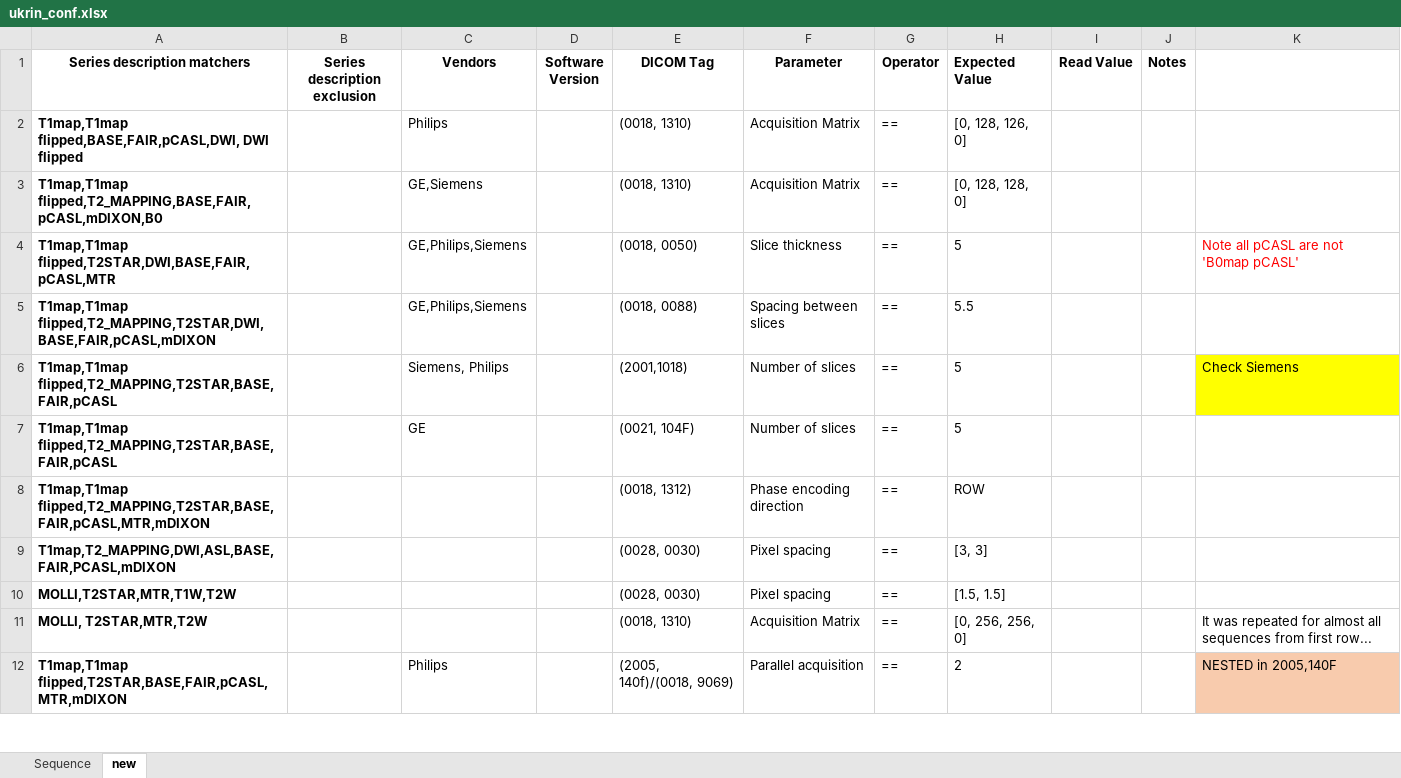
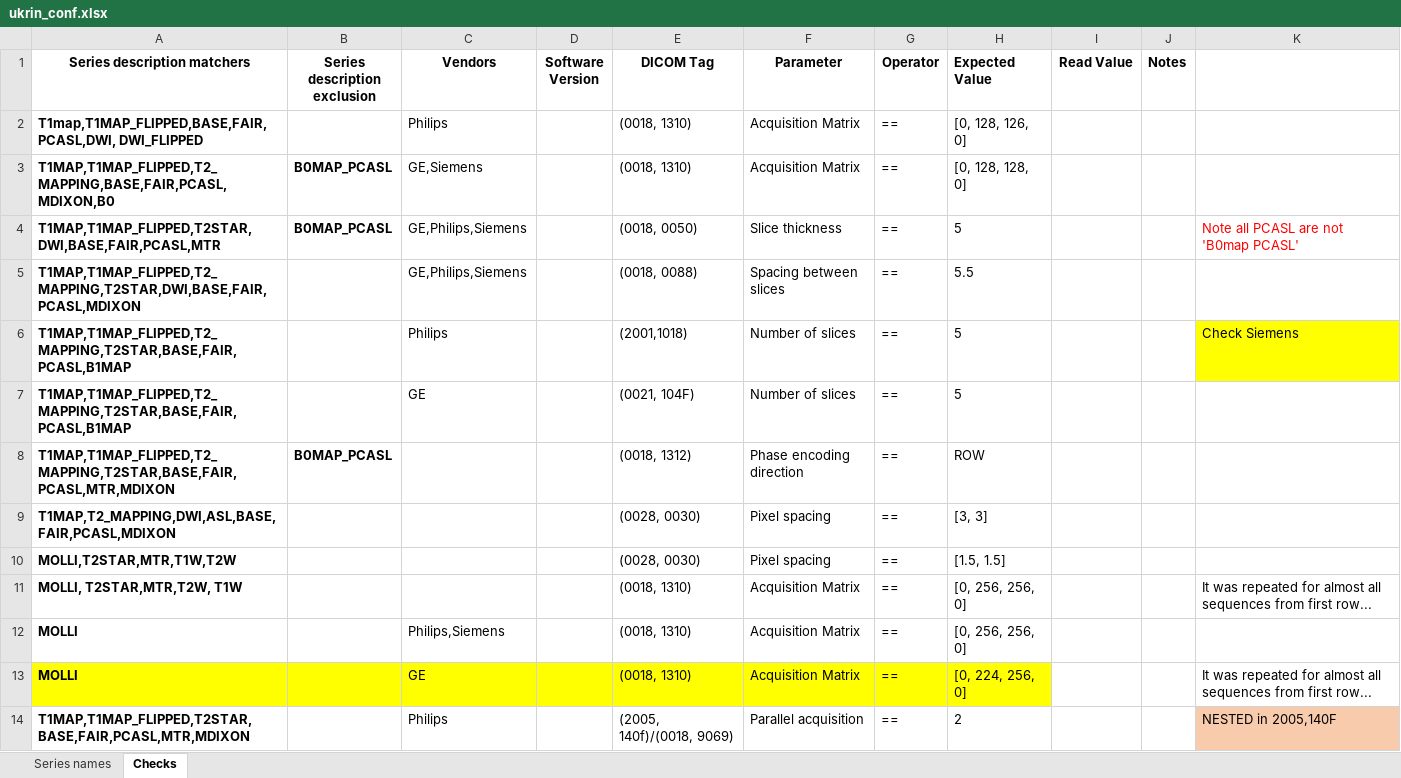
Before and after one commit to SPMIC-UoN/xnat-dicomqc, an Excel workbook: docker/ukrin_conf.xlsx, sheet Checks, drawn as a sheet; only a part is shown; values as stored, in another font and other column widths than the file's, no borders; addresses are those after the commit; the diff covers the shown part only; the diff names each change by its address in the sheet, - before the commit and + after, or states it on an @@ line.

```diff
--- a/docker/ukrin_conf.xlsx (sheet Checks)
+++ b/docker/ukrin_conf.xlsx (sheet Checks)
-sheet tab: Sequence
+sheet tab: Series names
-sheet tab: new
+sheet tab: Checks
-A2 (Series description matchers): T1map,T1map flipped,BASE,FAIR,pCASL,DWI, DWI flipped
+A2 (Series description matchers): T1map,T1MAP_FLIPPED,BASE,FAIR,PCASL,DWI, DWI_FLIPPED
-A3 (Series description matchers): T1map,T1map flipped,T2_MAPPING,BASE,FAIR,pCASL,mDIXON,B0
+A3 (Series description matchers): T1MAP,T1MAP_FLIPPED,T2_MAPPING,BASE,FAIR,PCASL,MDIXON,B0
-B3:B4 (Series description exclusion): (empty)
+B3:B4 (Series description exclusion): B0MAP_PCASL
-A4 (Series description matchers): T1map,T1map flipped,T2STAR,DWI,BASE,FAIR,pCASL,MTR
+A4 (Series description matchers): T1MAP,T1MAP_FLIPPED,T2STAR,DWI,BASE,FAIR,PCASL,MTR
-K4: Note all pCASL are not 'B0map pCASL'
+K4: Note all PCASL are not 'B0map PCASL'
-A5 (Series description matchers): T1map,T1map flipped,T2_MAPPING,T2STAR,DWI,BASE,FAIR,pCASL,mDIXON
+A5 (Series description matchers): T1MAP,T1MAP_FLIPPED,T2_MAPPING,T2STAR,DWI,BASE,FAIR,PCASL,MDIXON
-A6:A7 (Series description matchers): T1map,T1map flipped,T2_MAPPING,T2STAR,BASE,FAIR,pCASL
+A6:A7 (Series description matchers): T1MAP,T1MAP_FLIPPED,T2_MAPPING,T2STAR,BASE,FAIR,PCASL,B1MAP
-C6 (Vendors): Siemens, Philips
+C6 (Vendors): Philips
-A8 (Series description matchers): T1map,T1map flipped,T2_MAPPING,T2STAR,BASE,FAIR,pCASL,MTR,mDIXON
+A8 (Series description matchers): T1MAP,T1MAP_FLIPPED,T2_MAPPING,T2STAR,BASE,FAIR,PCASL,MTR,MDIXON
-B8 (Series description exclusion): (empty)
+B8 (Series description exclusion): B0MAP_PCASL
-A9 (Series description matchers): T1map,T2_MAPPING,DWI,ASL,BASE,FAIR,PCASL,mDIXON
+A9 (Series description matchers): T1MAP,T2_MAPPING,DWI,ASL,BASE,FAIR,PCASL,MDIXON
-A11 (Series description matchers): MOLLI, T2STAR,MTR,T2W
+A11 (Series description matchers): MOLLI, T2STAR,MTR,T2W, T1W
+row 12: MOLLI |  | Philips,Siemens |  | (0018, 1310) | Acquisition Matrix | == | [0, 256, 256, 0]
+row 13: MOLLI |  | GE |  | (0018, 1310) | Acquisition Matrix | == | [0, 224, 256, 0] |  |  | It was repeated for almost all sequences from first row...
-A14 (Series description matchers): T1map,T1map flipped,T2STAR,BASE,FAIR,pCASL,MTR,mDIXON
+A14 (Series description matchers): T1MAP,T1MAP_FLIPPED,T2STAR,BASE,FAIR,PCASL,MTR,MDIXON
```
Also changed, not shown: 4 added rows, 8 removed rows, 81 edited cells and cell formats elsewhere in this sheet, sheet Series names, formulas that keep their value, 3 other files.
